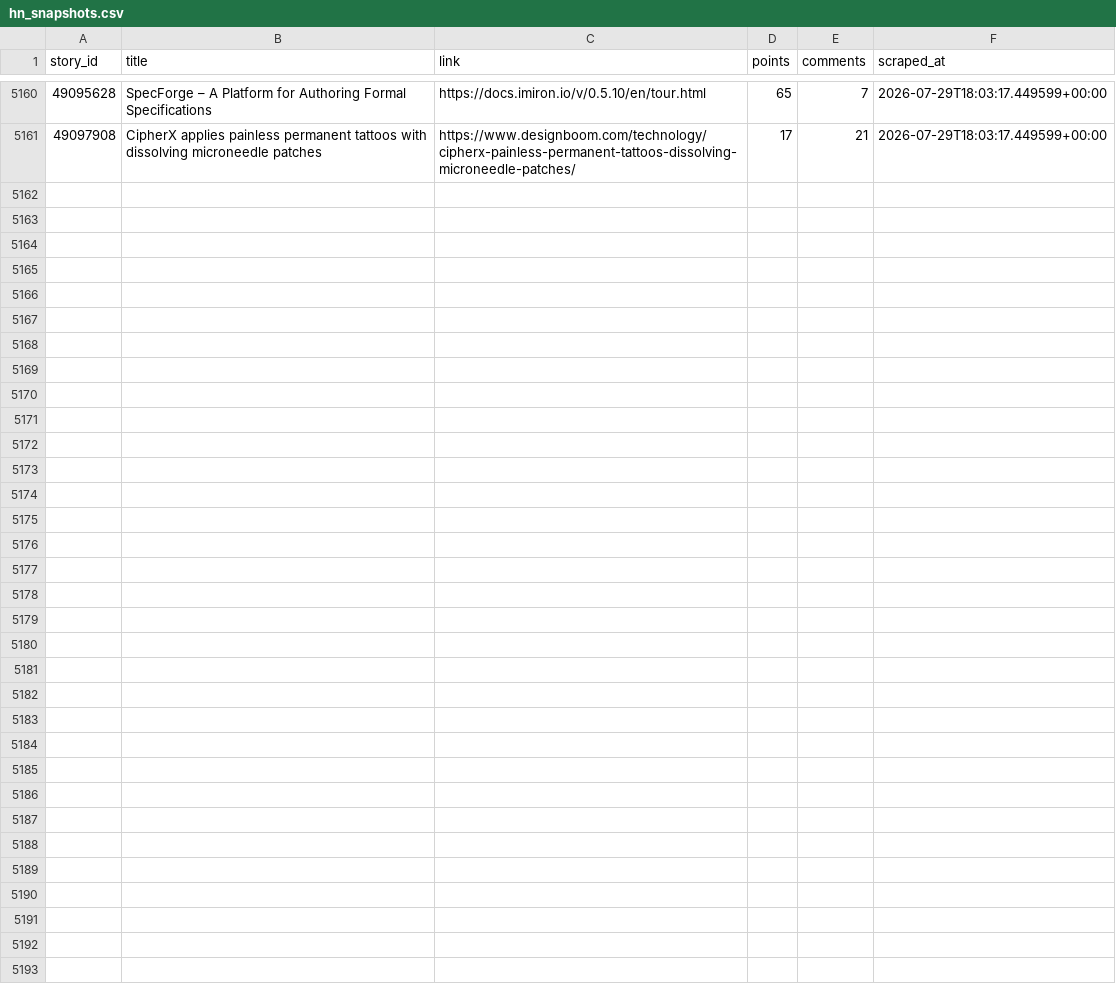
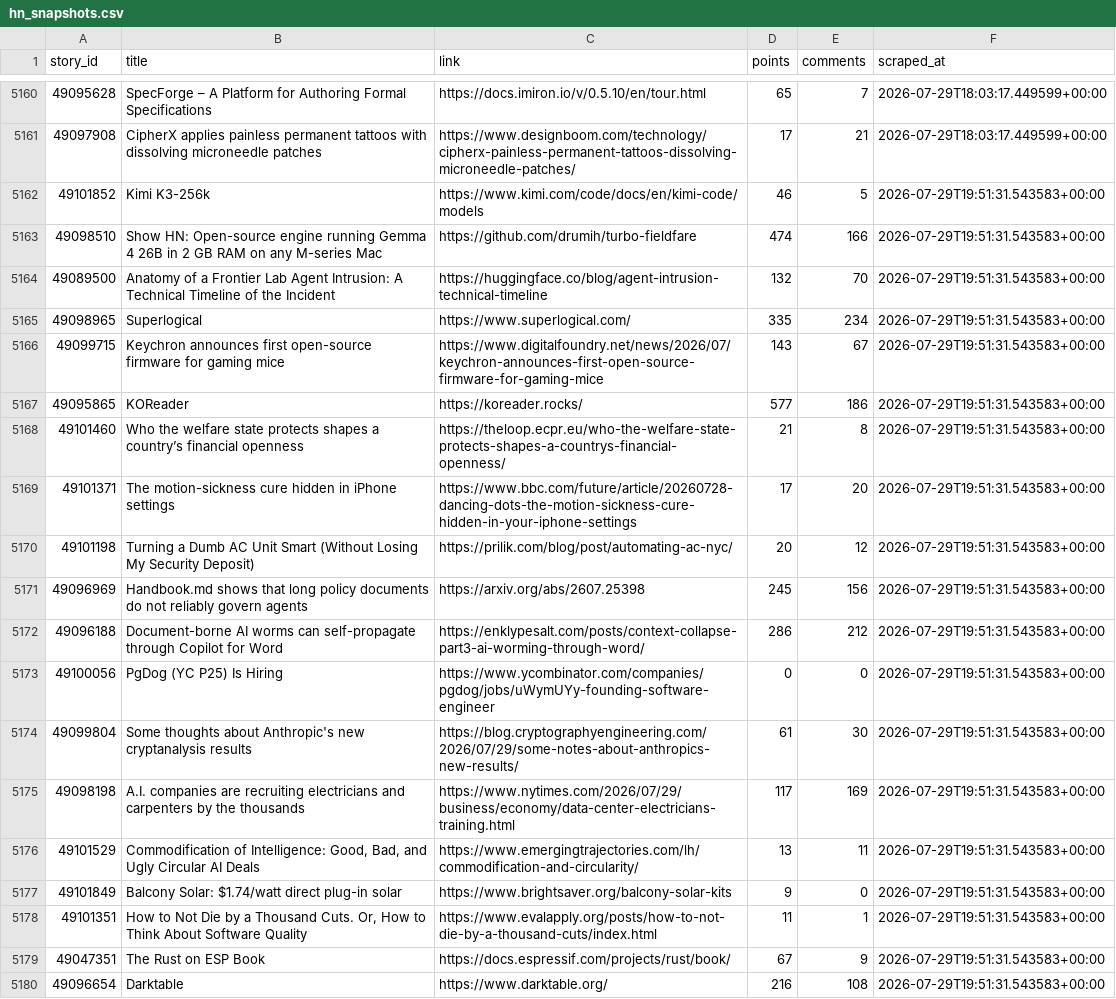
Before and after one commit to Gkaushik273/hn-trend-tracker, a CSV file: data/hn_snapshots.csv, drawn as a sheet; only a part is shown, gaps mark what is left out; the diff covers the shown part only; the diff names each change by its address in the sheet, - before the commit and + after, or states it on an @@ line.

Commit message:
Automated scrape Wed Jul 29 19:51:31 UTC 2026

```diff
--- a/data/hn_snapshots.csv
+++ b/data/hn_snapshots.csv
+row 5162: 49101852 | Kimi K3-256k | https://www.kimi.com/code/docs/en/kimi-code/models | 46 | 5 | 2026-07-29T19:51:31.543583+00:00
+row 5163: 49098510 | Show HN: Open-source engine running Gemma 4 26B in 2 GB RAM on any M-series Mac | https://github.com/drumih/turbo-fieldfare | 474 | 166 | 2026-07-29T19:51:31.543583+00:00
+row 5164: 49089500 | Anatomy of a Frontier Lab Agent Intrusion: A Technical Timeline of the Incident | https://huggingface.co/blog/agent-intrusion-technical-timeline | 132 | 70 | 2026-07-29T19:51:31.543583+00:00
+row 5165: 49098965 | Superlogical | https://www.superlogical.com/ | 335 | 234 | 2026-07-29T19:51:31.543583+00:00
+row 5166: 49099715 | Keychron announces first open-source firmware for gaming mice | https://www.digitalfoundry.net/news/2026/07/keychron-announces-first-open-source-firmware-for-gaming-mice | 143 | 67 | 2026-07-29T19:51:31.543583+00:00
+row 5167: 49095865 | KOReader | https://koreader.rocks/ | 577 | 186 | 2026-07-29T19:51:31.543583+00:00
+row 5168: 49101460 | Who the welfare state protects shapes a country’s financial openness | https://theloop.ecpr.eu/who-the-welfare-state-protects-shapes-a-countrys-financial-openness/ | 21 | 8 | 2026-07-29T19:51:31.543583+00:00
+row 5169: 49101371 | The motion-sickness cure hidden in iPhone settings | https://www.bbc.com/future/article/20260728-dancing-dots-the-motion-sickness-cure-hidden-in-your-iphone-settings | 17 | 20 | 2026-07-29T19:51:31.543583+00:00
+row 5170: 49101198 | Turning a Dumb AC Unit Smart (Without Losing My Security Deposit) | https://prilik.com/blog/post/automating-ac-nyc/ | 20 | 12 | 2026-07-29T19:51:31.543583+00:00
+row 5171: 49096969 | Handbook.md shows that long policy documents do not reliably govern agents | https://arxiv.org/abs/2607.25398 | 245 | 156 | 2026-07-29T19:51:31.543583+00:00
+row 5172: 49096188 | Document-borne AI worms can self-propagate through Copilot for Word | https://enklypesalt.com/posts/context-collapse-part3-ai-worming-through-word/ | 286 | 212 | 2026-07-29T19:51:31.543583+00:00
+row 5173: 49100056 | PgDog (YC P25) Is Hiring | https://www.ycombinator.com/companies/pgdog/jobs/uWymUYy-founding-software-engineer | 0 | 0 | 2026-07-29T19:51:31.543583+00:00
+row 5174: 49099804 | Some thoughts about Anthropic's new cryptanalysis results | https://blog.cryptographyengineering.com/2026/07/29/some-notes-about-anthropics-new-results/ | 61 | 30 | 2026-07-29T19:51:31.543583+00:00
+row 5175: 49098198 | A.I. companies are recruiting electricians and carpenters by the thousands | https://www.nytimes.com/2026/07/29/business/economy/data-center-electricians-training.html | 117 | 169 | 2026-07-29T19:51:31.543583+00:00
+row 5176: 49101529 | Commodification of Intelligence: Good, Bad, and Ugly Circular AI Deals | https://www.emergingtrajectories.com/lh/commodification-and-circularity/ | 13 | 11 | 2026-07-29T19:51:31.543583+00:00
+row 5177: 49101849 | Balcony Solar: $1.74/watt direct plug-in solar | https://www.brightsaver.org/balcony-solar-kits | 9 | 0 | 2026-07-29T19:51:31.543583+00:00
+row 5178: 49101351 | How to Not Die by a Thousand Cuts. Or, How to Think About Software Quality | https://www.evalapply.org/posts/how-to-not-die-by-a-thousand-cuts/index.html | 11 | 1 | 2026-07-29T19:51:31.543583+00:00
+row 5179: 49047351 | The Rust on ESP Book | https://docs.espressif.com/projects/rust/book/ | 67 | 9 | 2026-07-29T19:51:31.543583+00:00
+row 5180: 49096654 | Darktable | https://www.darktable.org/ | 216 | 108 | 2026-07-29T19:51:31.543583+00:00
```
Also changed, not shown: 11 added rows elsewhere in this file.
